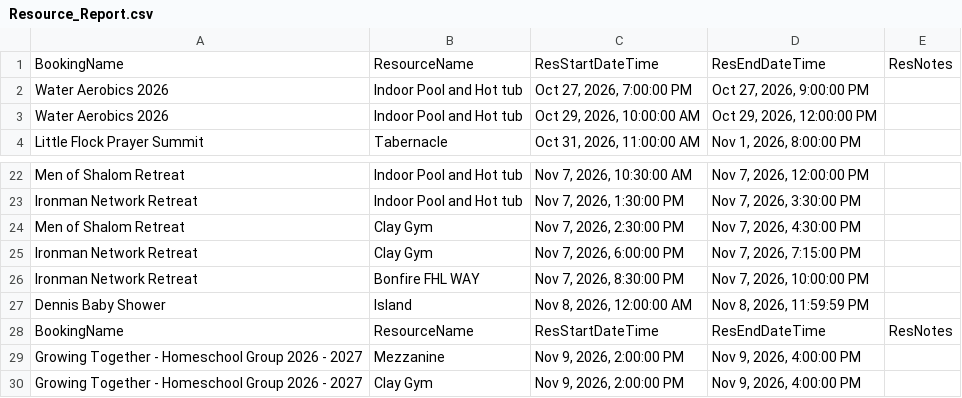
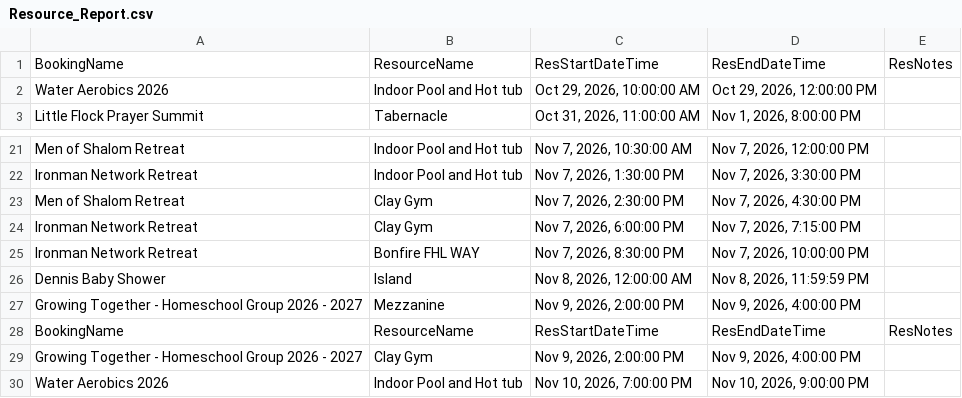
Before and after one commit to solomon123james-cmd/fhl-dashboard-data, a CSV file: data/Resource_Report.csv, drawn as a sheet; only a part is shown, gaps mark what is left out.

Commit message:
sync: update data/Resource_Report.csv

```diff
--- a/data/Resource_Report.csv
+++ b/data/Resource_Report.csv
@@ -1,3 +1,2 @@
 BookingName,ResourceName,ResStartDateTime,ResEndDateTime,ResNotes
-Water Aerobics 2026,Indoor Pool and Hot tub,"Oct 27, 2026, 7:00:00 PM","Oct 27, 2026, 9:00:00 PM",
 Water Aerobics 2026,Indoor Pool and Hot tub,"Oct 29, 2026, 10:00:00 AM","Oct 29, 2026, 12:00:00 PM",
@@ -27,4 +26,5 @@ Ironman Network Retreat,Bonfire FHL WAY ,"Nov 7, 2026, 8:30:00 PM","Nov 7, 2026,
 Dennis Baby Shower,Island,"Nov 8, 2026, 12:00:00 AM","Nov 8, 2026, 11:59:59 PM",
+Growing Together - Homeschool Group 2026 - 2027,Mezzanine,"Nov 9, 2026, 2:00:00 PM","Nov 9, 2026, 4:00:00 PM",
 BookingName,ResourceName,ResStartDateTime,ResEndDateTime,ResNotes
-Growing Together - Homeschool Group 2026 - 2027,Mezzanine,"Nov 9, 2026, 2:00:00 PM","Nov 9, 2026, 4:00:00 PM",
 Growing Together - Homeschool Group 2026 - 2027,Clay Gym,"Nov 9, 2026, 2:00:00 PM","Nov 9, 2026, 4:00:00 PM",
+Water Aerobics 2026,Indoor Pool and Hot tub,"Nov 10, 2026, 7:00:00 PM","Nov 10, 2026, 9:00:00 PM",
```
